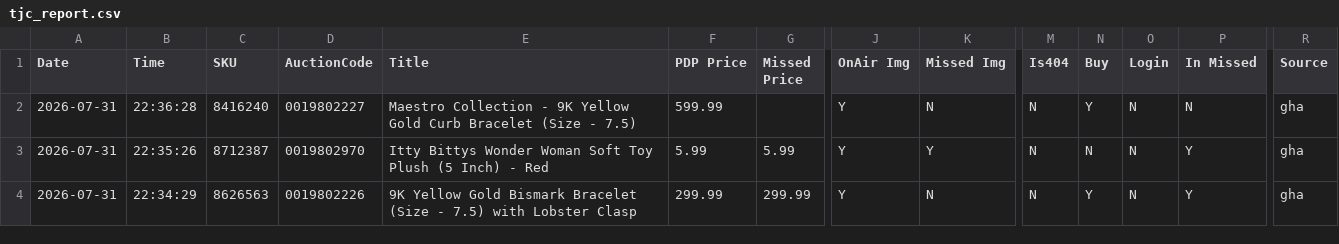
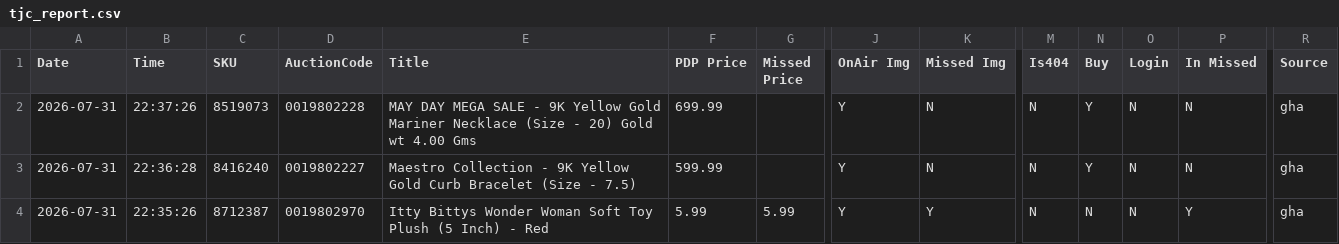
Before and after one commit to sanjanagandhi-vgl/live-tv-tracker, a CSV file: data/tjc_report.csv, drawn as a sheet; only a part is shown, gaps mark what is left out; the shorter side is filled out with more unchanged rows; rows hold the shown columns only; the diff names each change by its address in the sheet, - before the commit and + after, or states it on an @@ line.

```diff
--- a/data/tjc_report.csv
+++ b/data/tjc_report.csv
+row 2: 2026-07-31 | 22:37:26 | 8519073 | 0019802228 | MAY DAY MEGA SALE - 9K Yellow Gold Mariner Necklace (Size - 20) Gold wt 4.00 Gms | 699.99 |  | Y | N | N | Y | N | N | gha
```
Also changed, not shown: 1 other file.
